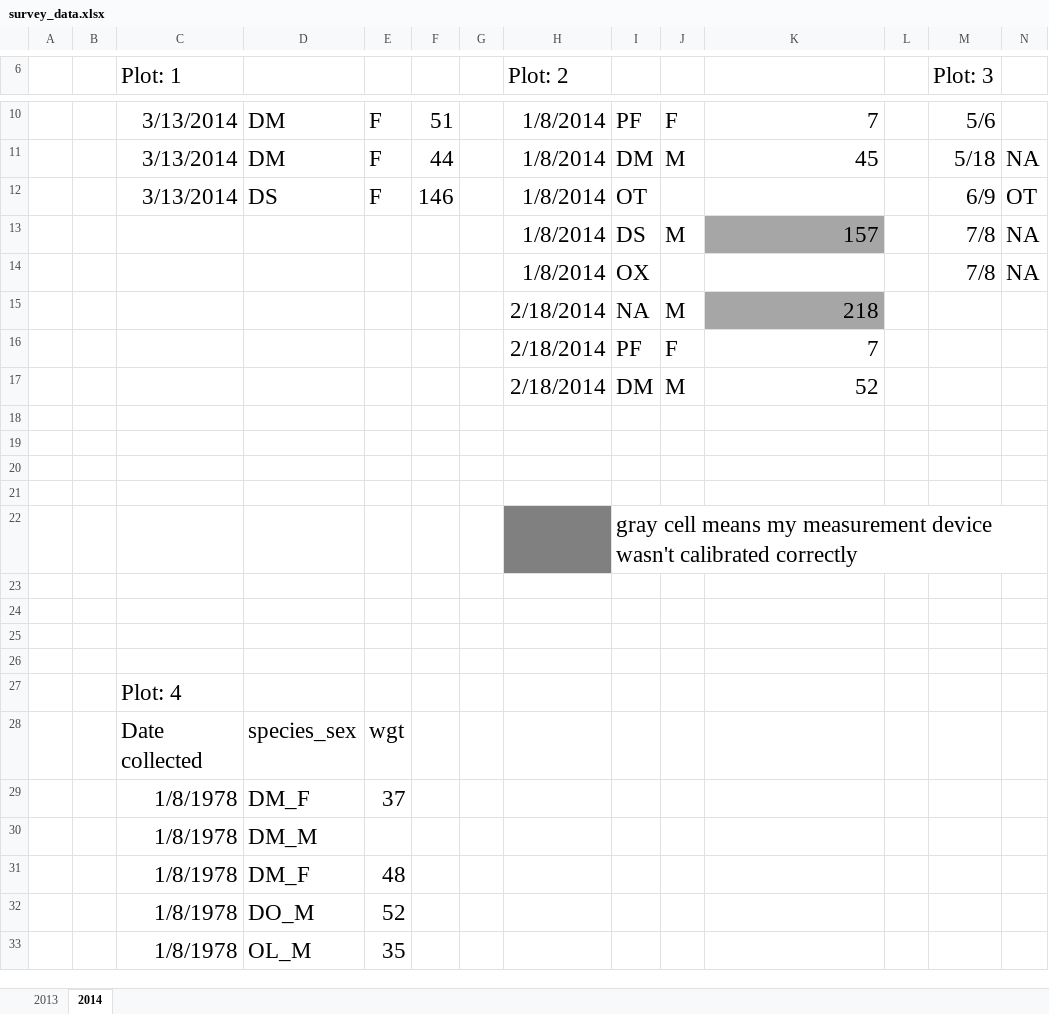
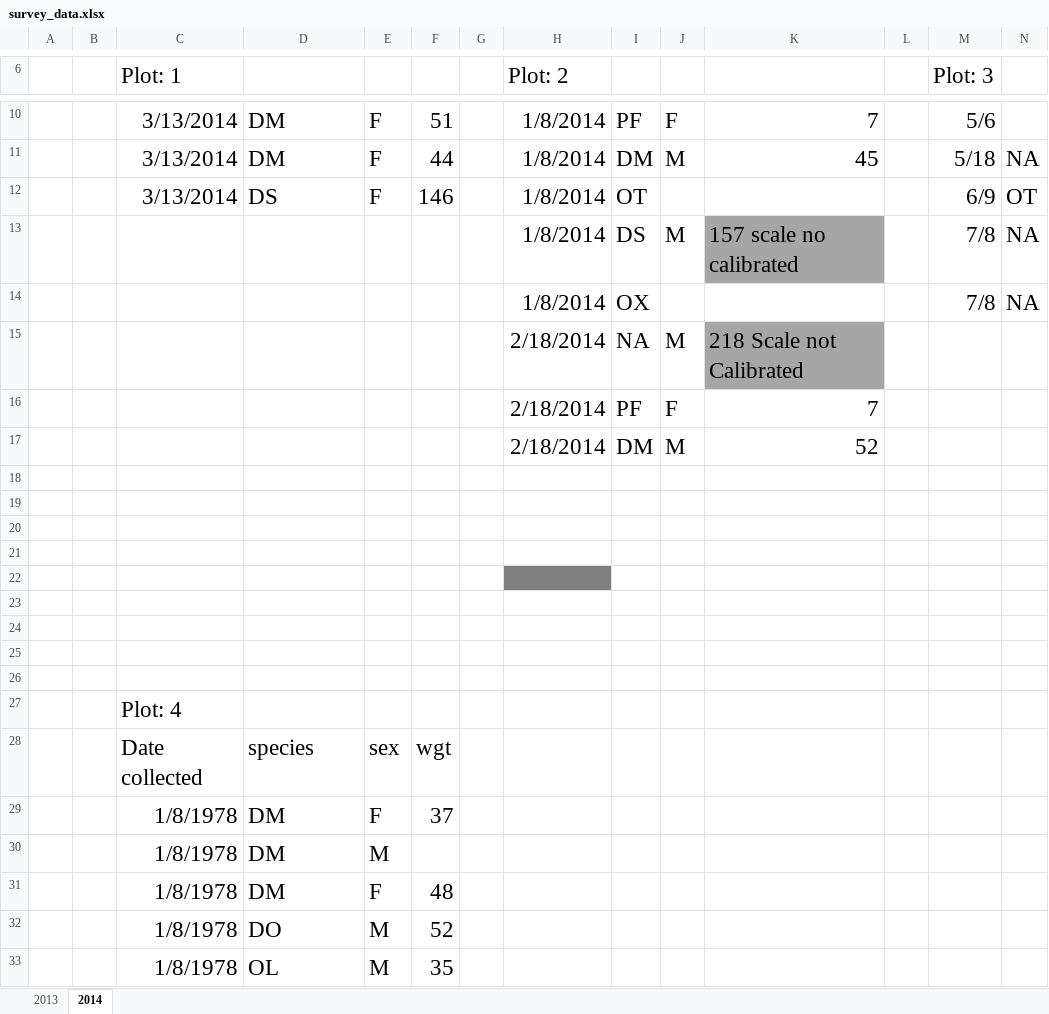
Before and after one commit to kshaffman/tfcb-homework01, an Excel workbook: messy-project-directory/data/survey_data.xlsx, sheet 2014, drawn as a sheet; only a part is shown, gaps mark what is left out; values as stored, in another font and other column widths than the file's, no borders; removed rows and columns are numbered as before the commit, all else as after; rows hold the shown columns only; the diff names each change by its address in the sheet, - before the commit and + after, or states it on an @@ line.

Commit message:
Changed the survey_data.xlsx file to a tidy format and saved it as a .csv file

```diff
--- a/messy-project-directory/data/survey_data.xlsx (sheet 2014)
+++ b/messy-project-directory/data/survey_data.xlsx (sheet 2014)
-K13: 157
+K13: 157 scale no calibrated
-K15: 218
+K15: 218 Scale not Calibrated
-I22: gray cell means my measurement device wasn't calibrated correctly
+I22: (empty)
-row 28:  |  | Date collected | species_sex | wgt
-row 29:  |  | 1/8/1978 | DM_F | 37
-row 30:  |  | 1/8/1978 | DM_M
-row 31:  |  | 1/8/1978 | DM_F | 48
-row 32:  |  | 1/8/1978 | DO_M | 52
-row 33:  |  | 1/8/1978 | OL_M | 35
+row 28:  |  | Date collected | species | sex | wgt
+row 29:  |  | 1/8/1978 | DM | F | 37
+row 30:  |  | 1/8/1978 | DM | M
+row 31:  |  | 1/8/1978 | DM | F | 48
+row 32:  |  | 1/8/1978 | DO | M | 52
+row 33:  |  | 1/8/1978 | OL | M | 35
```
Also changed, not shown: 1 other file.
